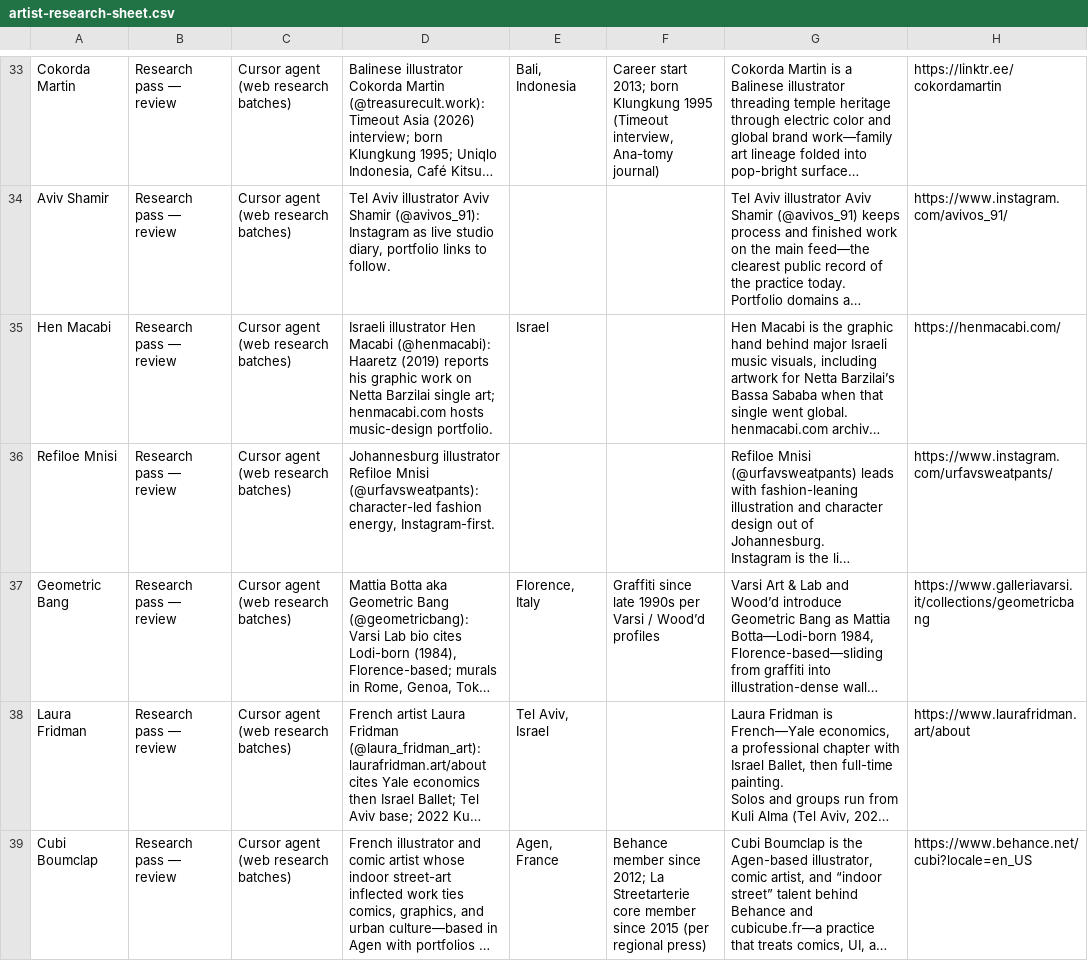
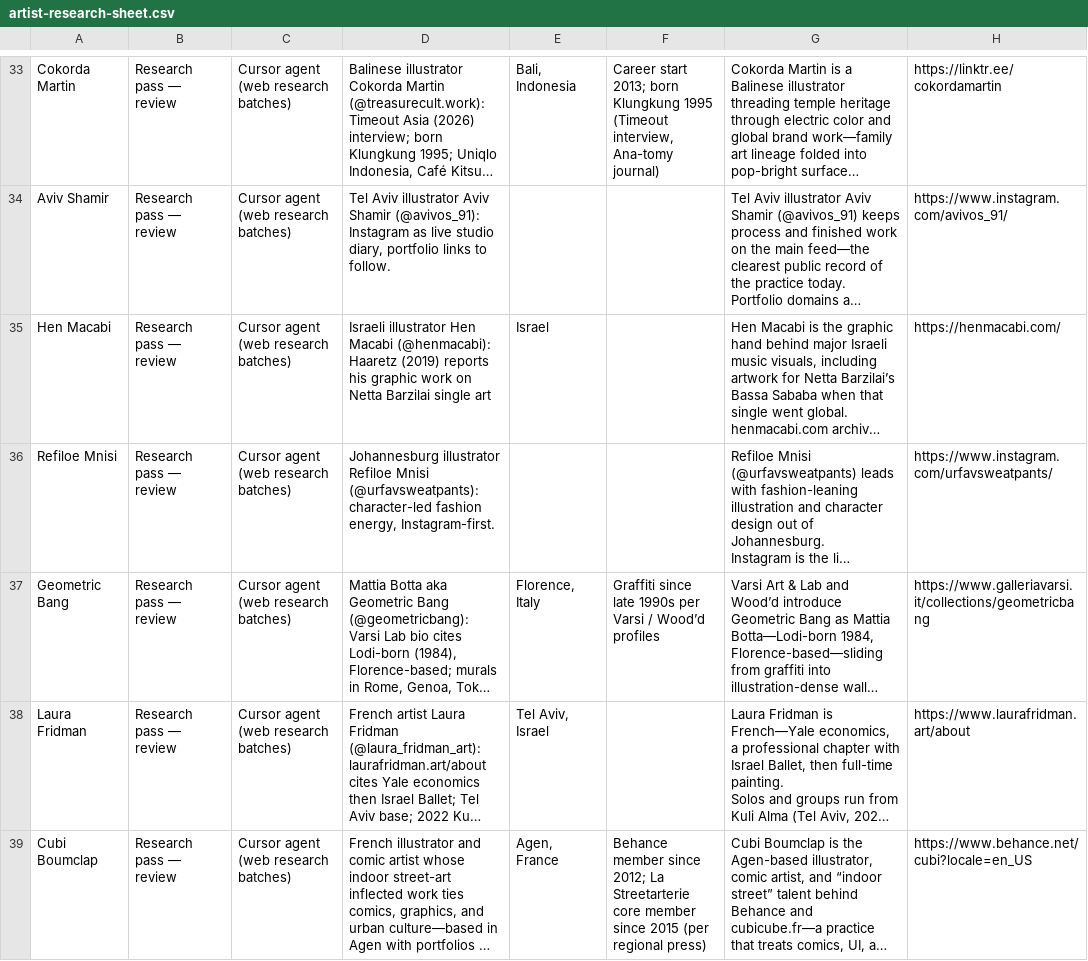
Before and after one commit to chonibe/coa-service, a CSV file: docs/features/street-collector/artist-research-sheet.csv, drawn as a sheet; only a part is shown, gaps mark what is left out; long unchanged cells end in …; the diff covers the shown part only; the diff names each change by its address in the sheet, - before the commit and + after, or states it on an @@ line.

```diff
--- a/docs/features/street-collector/artist-research-sheet.csv
+++ b/docs/features/street-collector/artist-research-sheet.csv
-D35: …Barzilai single art; henmacabi.com hosts music-design portfolio.
+D35: …Barzilai single art
```
Also changed, not shown: 32 edited cells elsewhere in this file, 3 other files.
